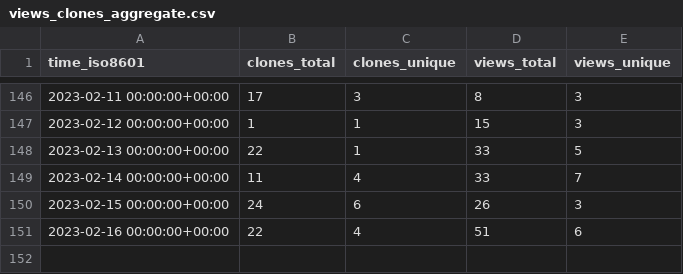
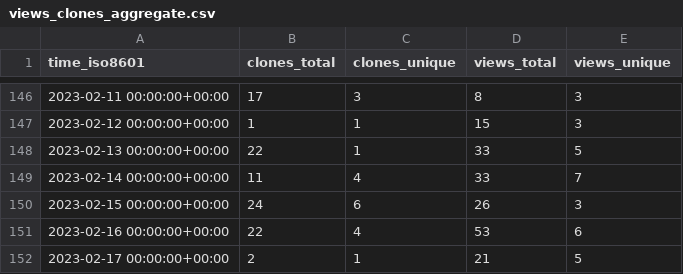
Before and after one commit to jonescompneurolab/hnn-tracking, a CSV file: jonescompneurolab/hnn-core/ghrs-data/views_clones_aggregate.csv, drawn as a sheet; only a part is shown, gaps mark what is left out.

```diff
--- a/jonescompneurolab/hnn-core/ghrs-data/views_clones_aggregate.csv
+++ b/jonescompneurolab/hnn-core/ghrs-data/views_clones_aggregate.csv
@@ -150,2 +150,3 @@ time_iso8601,clones_total,clones_unique,views_total,views_unique
 2023-02-15 00:00:00+00:00,24,6,26,3
-2023-02-16 00:00:00+00:00,22,4,51,6
+2023-02-16 00:00:00+00:00,22,4,53,6
+2023-02-17 00:00:00+00:00,2,1,21,5
```
Also changed, not shown: 1 other file.
